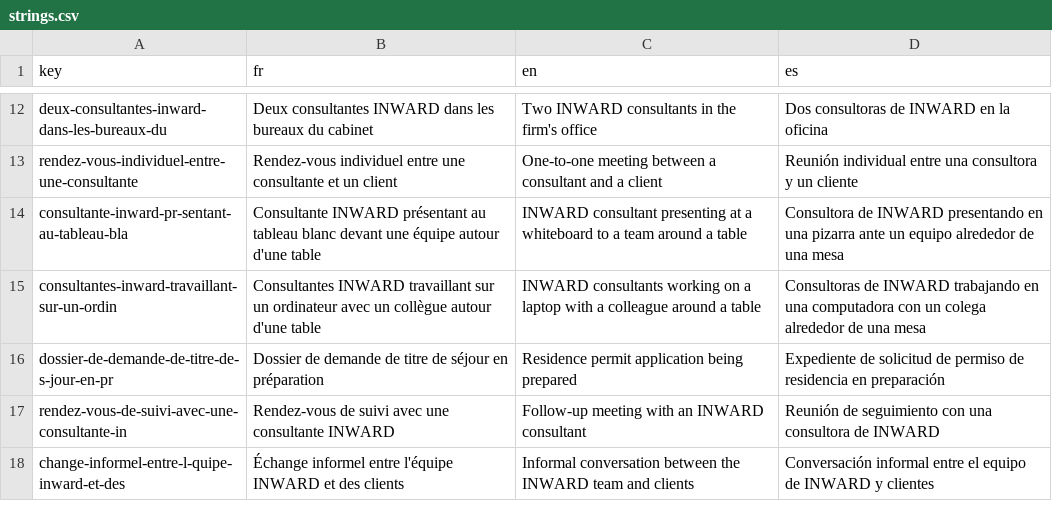
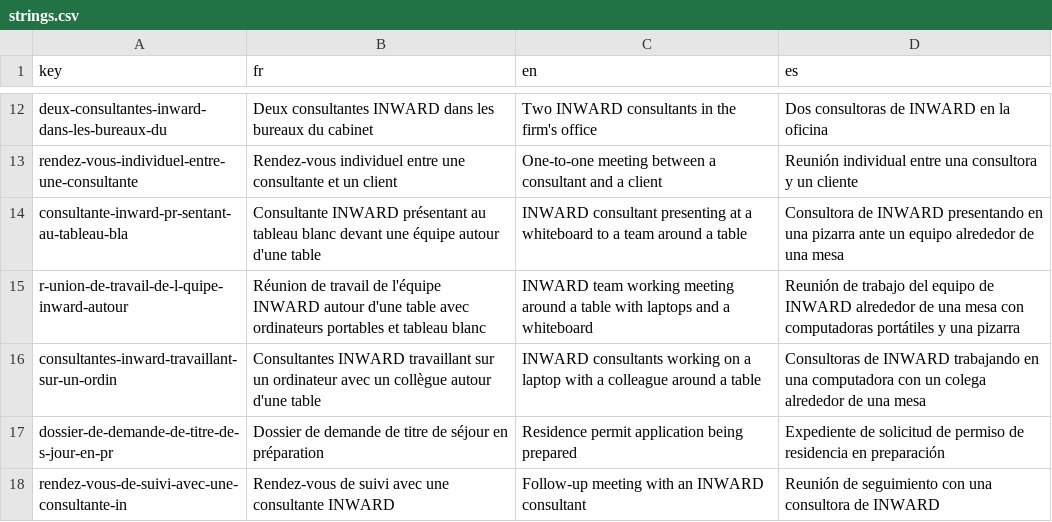
Before and after one commit to agustinabenitezcruz/Inward, a CSV file: content/strings.csv, drawn as a sheet; only a part is shown, gaps mark what is left out; the shorter side is filled out with more unchanged rows.

```diff
--- a/content/strings.csv
+++ b/content/strings.csv
@@ -14,2 +14,3 @@ rendez-vous-individuel-entre-une-consultante,Rendez-vous individuel entre une co
 consultante-inward-pr-sentant-au-tableau-bla,Consultante INWARD présentant au tableau blanc devant une équipe autour d'une table,INWARD consultant presenting at a whiteboard to a team around a table,Consultora de INWARD presentando en una pizarra ante un equipo alrededor de una mesa
+r-union-de-travail-de-l-quipe-inward-autour,Réunion de travail de l'équipe INWARD autour d'une table avec ordinateurs portables et tableau blanc,INWARD team working meeting around a table with laptops and a whiteboard,Reunión de trabajo del equipo de INWARD alrededor de una mesa con computadoras portátiles y una pizarra
 consultantes-inward-travaillant-sur-un-ordin,Consultantes INWARD travaillant sur un ordinateur avec un collègue autour d'une table,INWARD consultants working on a laptop with a colleague around a table,Consultoras de INWARD trabajando en una computadora con un colega alrededor de una mesa
```
Also changed, not shown: 4 other files.
